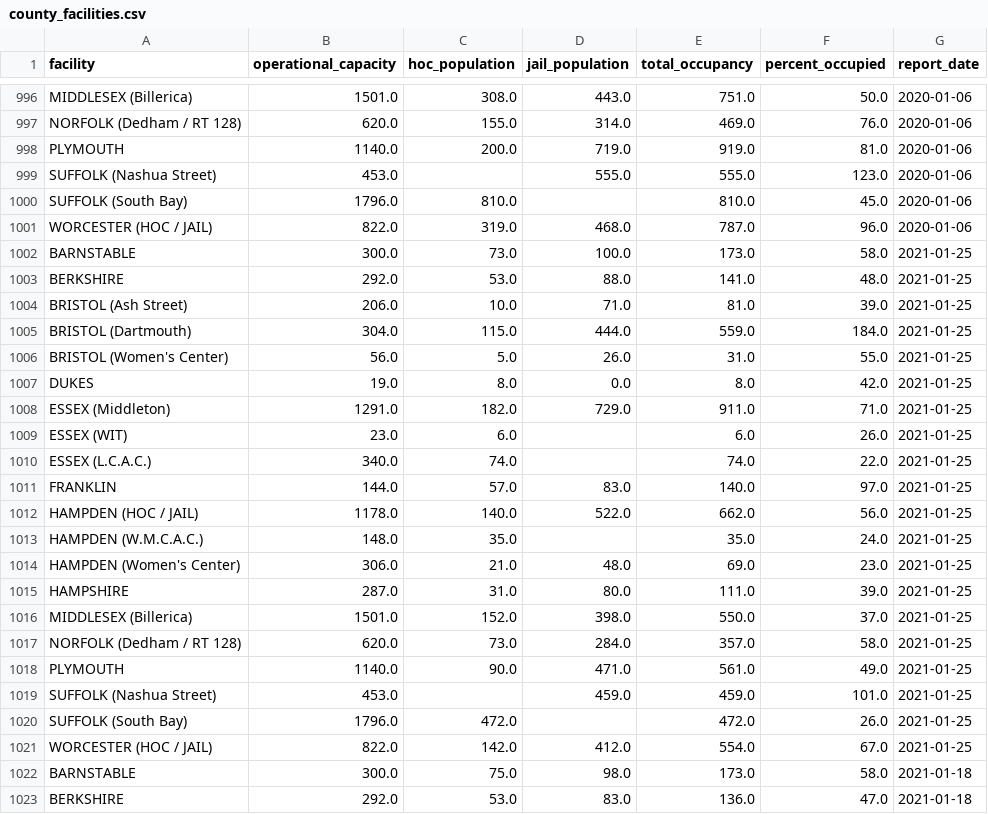
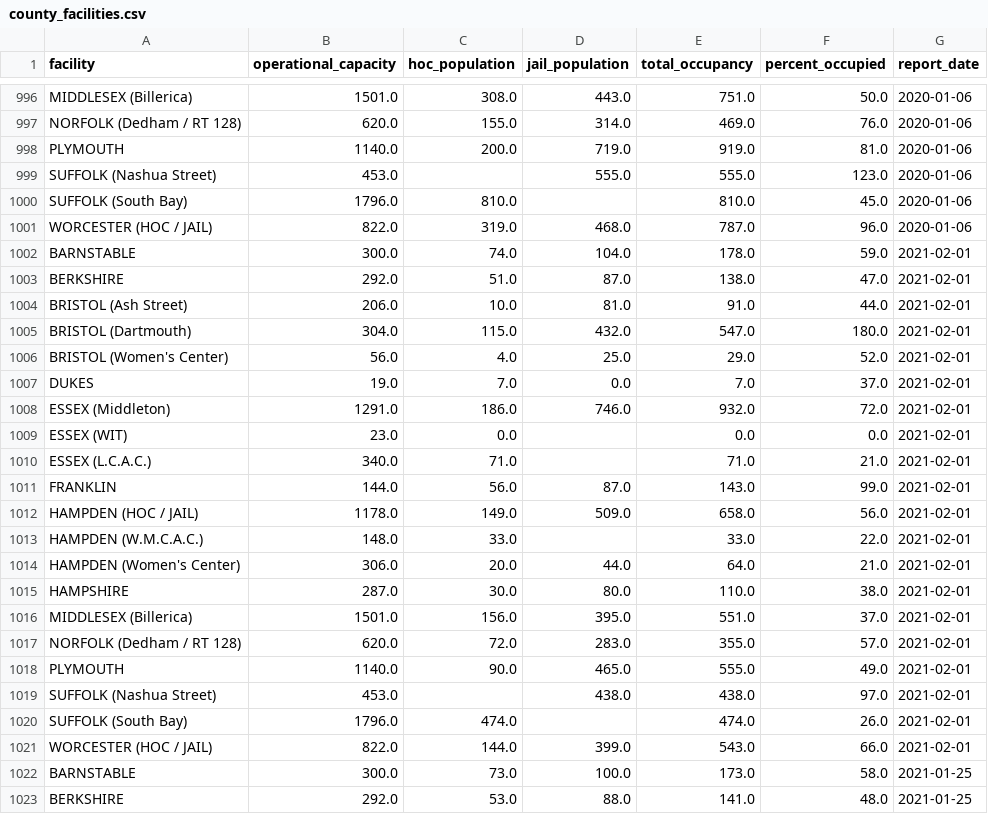
Before and after one commit to jacoblurye/mass-incarceration, a CSV file: data/county_facilities.csv, drawn as a sheet; only a part is shown, gaps mark what is left out; the shorter side is filled out with more unchanged rows; the diff names each change by its address in the sheet, - before the commit and + after, or states it on an @@ line.

```diff
--- a/data/county_facilities.csv
+++ b/data/county_facilities.csv
+row 1002: BARNSTABLE | 300.0 | 74.0 | 104.0 | 178.0 | 59.0 | 2021-02-01
+row 1003: BERKSHIRE | 292.0 | 51.0 | 87.0 | 138.0 | 47.0 | 2021-02-01
+row 1004: BRISTOL (Ash Street) | 206.0 | 10.0 | 81.0 | 91.0 | 44.0 | 2021-02-01
+row 1005: BRISTOL (Dartmouth) | 304.0 | 115.0 | 432.0 | 547.0 | 180.0 | 2021-02-01
+row 1006: BRISTOL (Women's Center) | 56.0 | 4.0 | 25.0 | 29.0 | 52.0 | 2021-02-01
+row 1007: DUKES | 19.0 | 7.0 | 0.0 | 7.0 | 37.0 | 2021-02-01
+row 1008: ESSEX (Middleton) | 1291.0 | 186.0 | 746.0 | 932.0 | 72.0 | 2021-02-01
+row 1009: ESSEX (WIT) | 23.0 | 0.0 |  | 0.0 | 0.0 | 2021-02-01
+row 1010: ESSEX (L.C.A.C.) | 340.0 | 71.0 |  | 71.0 | 21.0 | 2021-02-01
+row 1011: FRANKLIN | 144.0 | 56.0 | 87.0 | 143.0 | 99.0 | 2021-02-01
+row 1012: HAMPDEN (HOC / JAIL) | 1178.0 | 149.0 | 509.0 | 658.0 | 56.0 | 2021-02-01
+row 1013: HAMPDEN (W.M.C.A.C.) | 148.0 | 33.0 |  | 33.0 | 22.0 | 2021-02-01
+row 1014: HAMPDEN (Women's Center) | 306.0 | 20.0 | 44.0 | 64.0 | 21.0 | 2021-02-01
+row 1015: HAMPSHIRE | 287.0 | 30.0 | 80.0 | 110.0 | 38.0 | 2021-02-01
+row 1016: MIDDLESEX (Billerica) | 1501.0 | 156.0 | 395.0 | 551.0 | 37.0 | 2021-02-01
+row 1017: NORFOLK (Dedham / RT 128) | 620.0 | 72.0 | 283.0 | 355.0 | 57.0 | 2021-02-01
+row 1018: PLYMOUTH | 1140.0 | 90.0 | 465.0 | 555.0 | 49.0 | 2021-02-01
+row 1019: SUFFOLK (Nashua Street) | 453.0 |  | 438.0 | 438.0 | 97.0 | 2021-02-01
+row 1020: SUFFOLK (South Bay) | 1796.0 | 474.0 |  | 474.0 | 26.0 | 2021-02-01
+row 1021: WORCESTER (HOC / JAIL) | 822.0 | 144.0 | 399.0 | 543.0 | 66.0 | 2021-02-01
```
Also changed, not shown: data/doc_facilities.csv, 1 other file.
